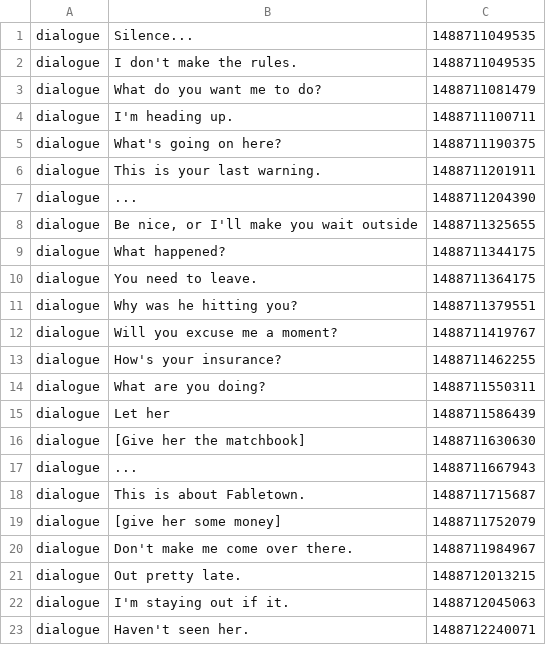
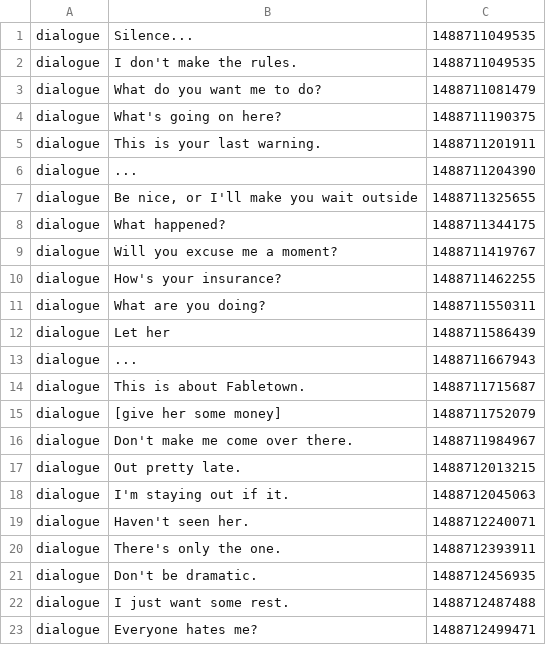
Before and after one commit to Ingibjorg/TelemetryTracker, a CSV file: data/20/05032017-104736/00_dump_mouse_decisions.csv, drawn as a sheet; only a part is shown; the shorter side is filled out with more unchanged rows; the diff names each change by its address in the sheet, - before the commit and + after, or states it on an @@ line.

```diff
--- a/data/20/05032017-104736/00_dump_mouse_decisions.csv
+++ b/data/20/05032017-104736/00_dump_mouse_decisions.csv
-row 4: dialogue | I'm heading up. | 1488711100711
-row 10: dialogue | You need to leave. | 1488711364175
-row 11: dialogue | Why was he hitting you? | 1488711379551
-row 16: dialogue | [Give her the matchbook] | 1488711630630
```
Also changed, not shown: data/13/03032017-102737/00_dump_mouse_decisions.csv, data/16/04032017-105000/00_dump_mouse_decisions.csv, 19 other files.
